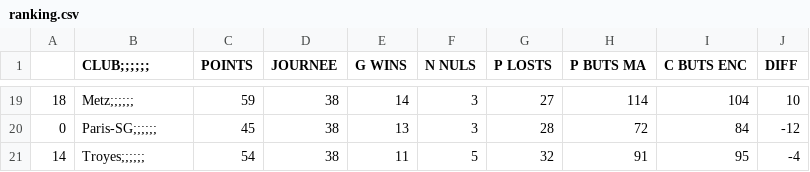
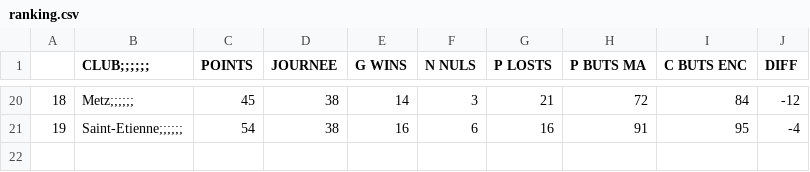
Before and after one commit to lionel-k/ort-montreuil, a CSV file: conception-sid/DEVOIR_FOOT/ranking.csv, drawn as a sheet; only a part is shown, gaps mark what is left out; the diff covers the shown part only.

```diff
--- a/conception-sid/DEVOIR_FOOT/ranking.csv
+++ b/conception-sid/DEVOIR_FOOT/ranking.csv
@@ -19,3 +20,2 @@
-18,Metz;;;;;;,59,38,14,3,27,114,104,10
-0,Paris-SG;;;;;;,45,38,13,3,28,72,84,-12
-14,Troyes;;;;;;,54,38,11,5,32,91,95,-4
+18,Metz;;;;;;,45,38,14,3,21,72,84,-12
+19,Saint-Etienne;;;;;;,54,38,16,6,16,91,95,-4
```
Also changed, not shown: 7 added rows, 6 removed rows and 50 edited cells elsewhere in this file, 1 other file.
